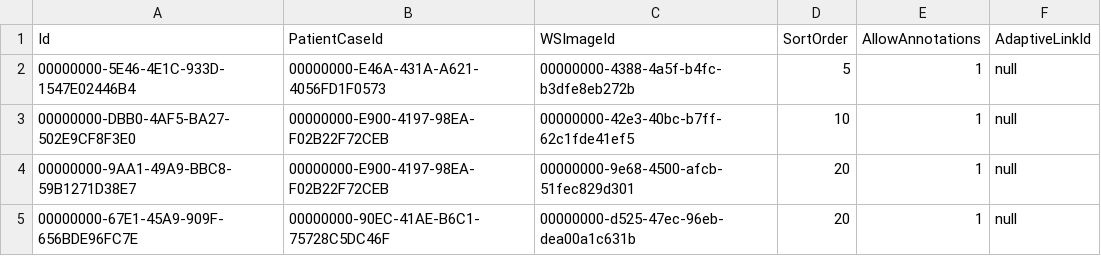
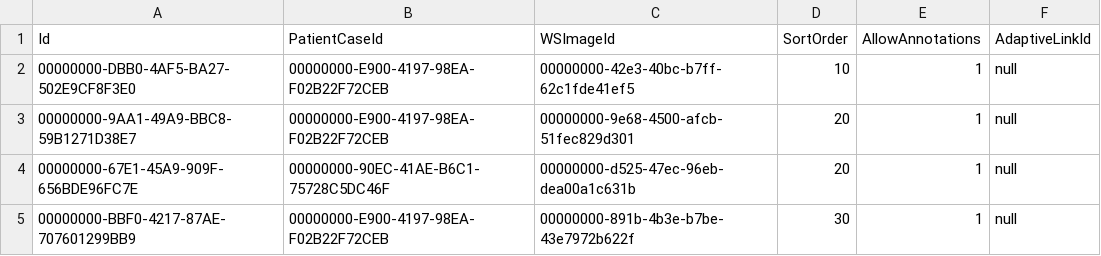
Before and after one commit to Gobling/PathoGateTestData, a CSV file: PG_ImageCaseMatrix.csv, drawn as a sheet; only a part is shown; the shorter side is filled out with more unchanged rows; the diff names each change by its address in the sheet, - before the commit and + after, or states it on an @@ line.

Commit message:
Bugfix- double entry

```diff
--- a/PG_ImageCaseMatrix.csv
+++ b/PG_ImageCaseMatrix.csv
-row 2: 00000000-5E46-4E1C-933D-1547E02446B4 | 00000000-E46A-431A-A621-4056FD1F0573 | 00000000-4388-4a5f-b4fc-b3dfe8eb272b | 5 | 1 | null
```
